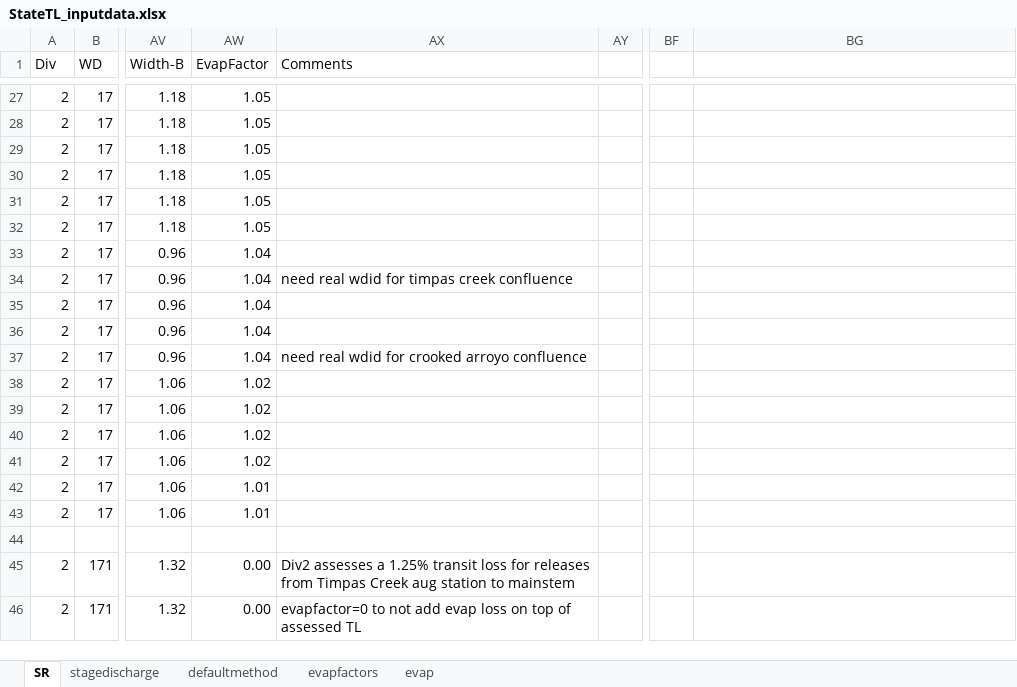
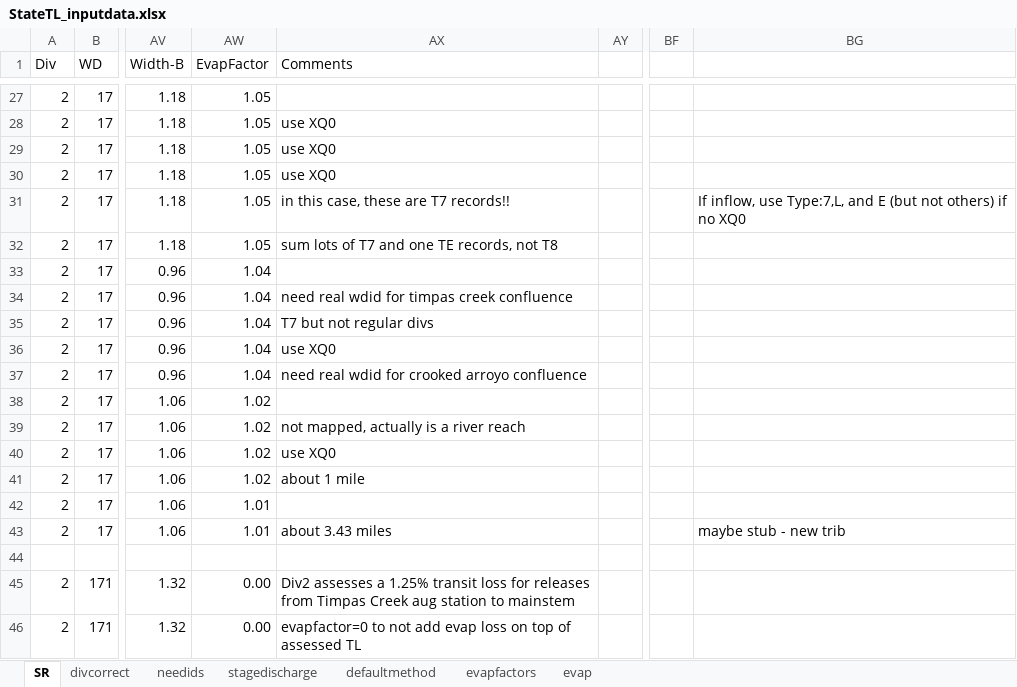
Before and after one commit to OpenCDSS/ArkDSS-Colors-of-Water, an Excel workbook: matlab/StateTL_inputdata.xlsx, sheet SR, drawn as a sheet; only a part is shown, gaps mark what is left out; values as stored, in another font and other column widths than the file's, no borders; the diff covers the shown part only; the diff names each change by its address in the sheet, - before the commit and + after, or states it on an @@ line.

Commit message:
StateTL 12/13/2021 utilize div records for node flows - Issue #18

```diff
--- a/matlab/StateTL_inputdata.xlsx (sheet SR)
+++ b/matlab/StateTL_inputdata.xlsx (sheet SR)
+sheet tab: divcorrect
+sheet tab: needids
-AX28:AX30 (Comments): (empty)
+AX28:AX30 (Comments): use XQ0
-AX31 (Comments): (empty)
+AX31 (Comments): in this case, these are T7 records!!
-BG31: (empty)
+BG31: If inflow, use Type:7,L, and E (but not others) if no XQ0
-AX32 (Comments): (empty)
+AX32 (Comments): sum lots of T7 and one TE records, not T8
-AX35 (Comments): (empty)
+AX35 (Comments): T7 but not regular divs
-AX36 (Comments): (empty)
+AX36 (Comments): use XQ0
-AX39 (Comments): (empty)
+AX39 (Comments): not mapped, actually is a river reach
-AX40 (Comments): (empty)
+AX40 (Comments): use XQ0
-AX41 (Comments): (empty)
+AX41 (Comments): about 1 mile
-AX43 (Comments): (empty)
+AX43 (Comments): about 3.43 miles
-BG43: (empty)
+BG43: maybe stub - new trib
```
Also changed, not shown: 35 edited cells elsewhere in this sheet, 4 other files.
